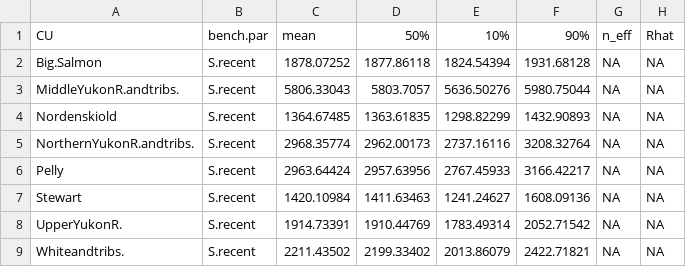
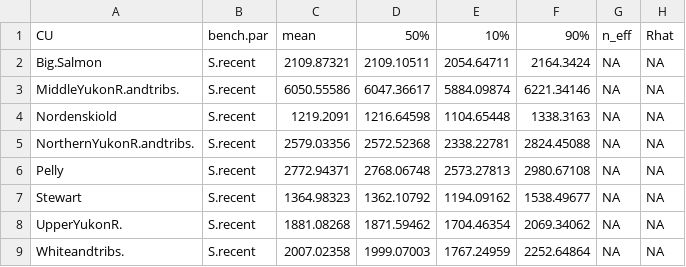
Before and after one commit to Pacific-salmon-assess/yukon-CK-ResDoc, a CSV file: analysis/data/generated/bench_par_table.csv, drawn as a sheet; only a part is shown; the diff covers the shown part only.

```diff
--- a/analysis/data/generated/bench_par_table.csv
+++ b/analysis/data/generated/bench_par_table.csv
@@ -1,9 +1,9 @@
 "CU","bench.par","mean","50%","10%","90%","n_eff","Rhat"
-"Big.Salmon","S.recent",1878.07252,1877.86118,1824.54394,1931.68128,NA,NA
-"MiddleYukonR.andtribs.","S.recent",5806.33043,5803.7057,5636.50276,5980.75044,NA,NA
-"Nordenskiold","S.recent",1364.67485,1363.61835,1298.82299,1432.90893,NA,NA
-"NorthernYukonR.andtribs.","S.recent",2968.35774,2962.00173,2737.16116,3208.32764,NA,NA
-"Pelly","S.recent",2963.64424,2957.63956,2767.45933,3166.42217,NA,NA
-"Stewart","S.recent",1420.10984,1411.63463,1241.24627,1608.09136,NA,NA
-"UpperYukonR.","S.recent",1914.73391,1910.44769,1783.49314,2052.71542,NA,NA
-"Whiteandtribs.","S.recent",2211.43502,2199.33402,2013.86079,2422.71821,NA,NA
+"Big.Salmon","S.recent",2109.87321,2109.10511,2054.64711,2164.3424,NA,NA
+"MiddleYukonR.andtribs.","S.recent",6050.55586,6047.36617,5884.09874,6221.34146,NA,NA
+"Nordenskiold","S.recent",1219.2091,1216.64598,1104.65448,1338.3163,NA,NA
+"NorthernYukonR.andtribs.","S.recent",2579.03356,2572.52368,2338.22781,2824.45088,NA,NA
+"Pelly","S.recent",2772.94371,2768.06748,2573.27813,2980.67108,NA,NA
+"Stewart","S.recent",1364.98323,1362.10792,1194.09162,1538.49677,NA,NA
+"UpperYukonR.","S.recent",1881.08268,1871.59462,1704.46354,2069.34062,NA,NA
+"Whiteandtribs.","S.recent",2007.02358,1999.07003,1767.24959,2252.64864,NA,NA
```
Also changed, not shown: 4 edited cells elsewhere in this file, analysis/data/raw/trib-spwn.csv, 5 other files.
